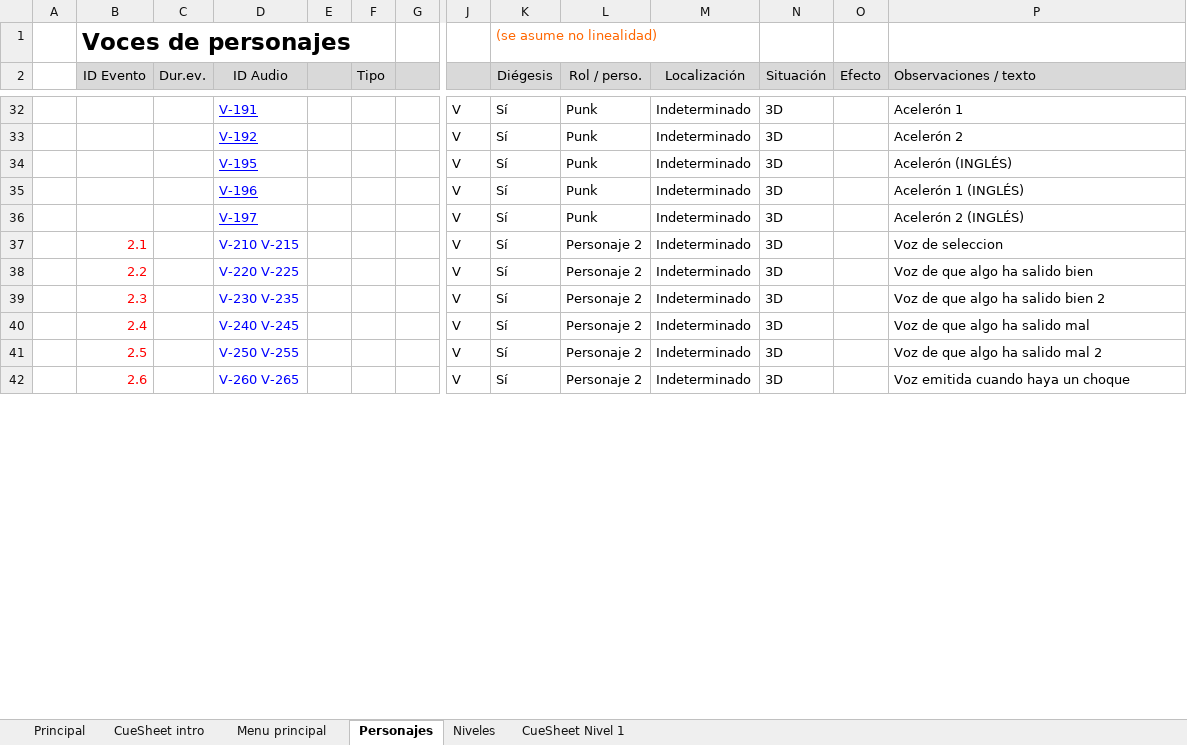
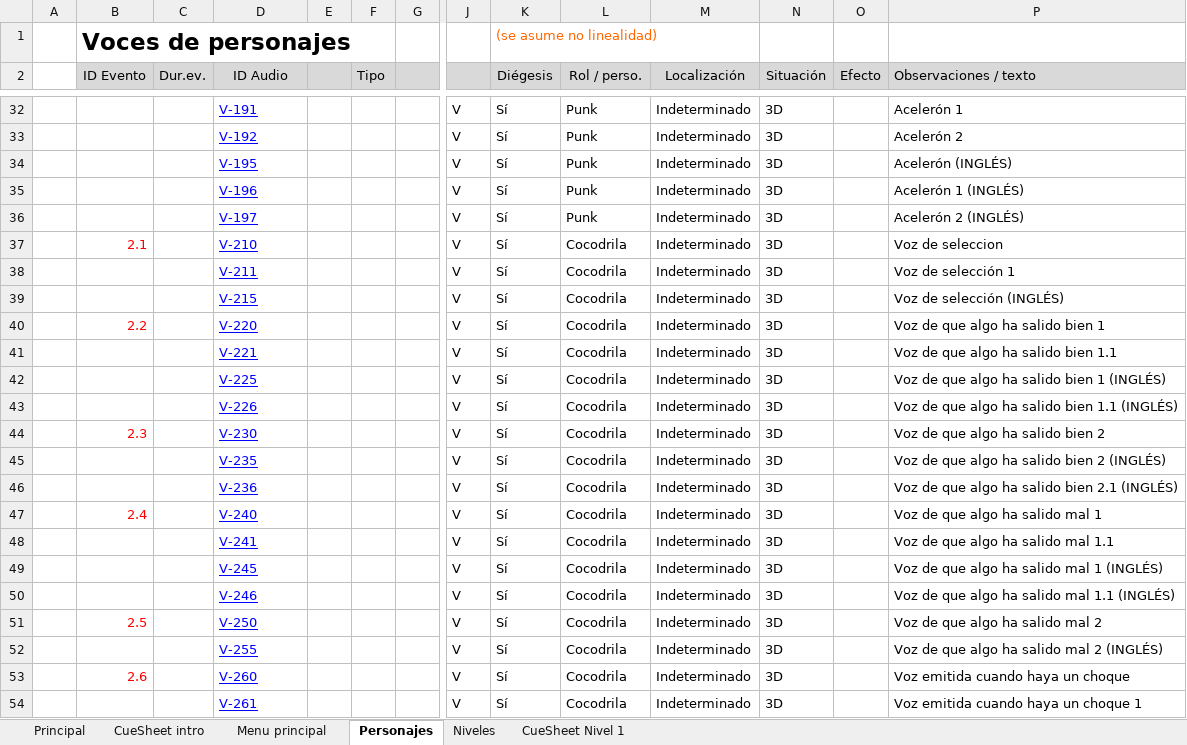
Before and after one commit to ABPMultimediaUA/Wasted-Racing, an Excel workbook: Docs/TDS/CueSheet.xlsx, sheet Personajes, drawn as a sheet; only a part is shown, gaps mark what is left out; values as stored, in another font and other column widths than the file's, no borders; addresses are those after the commit; rows hold the shown columns only; the diff covers the shown part only; the diff names each change by its address in the sheet, - before the commit and + after, or states it on an @@ line.

Commit message:
Cocodrila sounds included in Game/media/audio/voices. Cuesheet and metadata table updated

```diff
--- a/Docs/TDS/CueSheet.xlsx (sheet Personajes)
+++ b/Docs/TDS/CueSheet.xlsx (sheet Personajes)
-D37 (ID Audio): V-210 V-215
+D37 (ID Audio): V-210
-D37 underline: off
+D37 underline: on
-L37 (Rol / perso.): Personaje 2
+L37 (Rol / perso.): Cocodrila
+row 38:  |  |  | V-211 |  |  |  | V | Sí | Cocodrila | Indeterminado | 3D |  | Voz de selección 1
+row 39:  |  |  | V-215 |  |  |  | V | Sí | Cocodrila | Indeterminado | 3D |  | Voz de selección (INGLÉS)
-D40 (ID Audio): V-220 V-225
+D40 (ID Audio): V-220
-D40 underline: off
+D40 underline: on
-L40 (Rol / perso.): Personaje 2
+L40 (Rol / perso.): Cocodrila
-P40 (Observaciones / texto): Voz de que algo ha salido bien
+P40 (Observaciones / texto): Voz de que algo ha salido bien 1
+row 41:  |  |  | V-221 |  |  |  | V | Sí | Cocodrila | Indeterminado | 3D |  | Voz de que algo ha salido bien 1.1
+row 42:  |  |  | V-225 |  |  |  | V | Sí | Cocodrila | Indeterminado | 3D |  | Voz de que algo ha salido bien 1 (INGLÉS)
+row 43:  |  |  | V-226 |  |  |  | V | Sí | Cocodrila | Indeterminado | 3D |  | Voz de que algo ha salido bien 1.1 (INGLÉS)
-D44 (ID Audio): V-230 V-235
+D44 (ID Audio): V-230
-D44 underline: off
+D44 underline: on
-L44 (Rol / perso.): Personaje 2
+L44 (Rol / perso.): Cocodrila
+row 45:  |  |  | V-235 |  |  |  | V | Sí | Cocodrila | Indeterminado | 3D |  | Voz de que algo ha salido bien 2 (INGLÉS)
+row 46:  |  |  | V-236 |  |  |  | V | Sí | Cocodrila | Indeterminado | 3D |  | Voz de que algo ha salido bien 2.1 (INGLÉS)
-D47 (ID Audio): V-240 V-245
+D47 (ID Audio): V-240
-D47 underline: off
+D47 underline: on
-L47 (Rol / perso.): Personaje 2
+L47 (Rol / perso.): Cocodrila
-P47 (Observaciones / texto): Voz de que algo ha salido mal
+P47 (Observaciones / texto): Voz de que algo ha salido mal 1
+row 48:  |  |  | V-241 |  |  |  | V | Sí | Cocodrila | Indeterminado | 3D |  | Voz de que algo ha salido mal 1.1
+row 49:  |  |  | V-245 |  |  |  | V | Sí | Cocodrila | Indeterminado | 3D |  | Voz de que algo ha salido mal 1 (INGLÉS)
+row 50:  |  |  | V-246 |  |  |  | V | Sí | Cocodrila | Indeterminado | 3D |  | Voz de que algo ha salido mal 1.1 (INGLÉS)
-D51 (ID Audio): V-250 V-255
+D51 (ID Audio): V-250
-D51 underline: off
+D51 underline: on
-L51 (Rol / perso.): Personaje 2
+L51 (Rol / perso.): Cocodrila
+row 52:  |  |  | V-255 |  |  |  | V | Sí | Cocodrila | Indeterminado | 3D |  | Voz de que algo ha salido mal 2 (INGLÉS)
-D53 (ID Audio): V-260 V-265
+D53 (ID Audio): V-260
-D53 underline: off
+D53 underline: on
-L53 (Rol / perso.): Personaje 2
+L53 (Rol / perso.): Cocodrila
+row 54:  |  |  | V-261 |  |  |  | V | Sí | Cocodrila | Indeterminado | 3D |  | Voz emitida cuando haya un choque 1
```
Also changed, not shown: 6 added rows, 6 edited cells and cell formats elsewhere in this sheet, formulas that keep their value, Docs/TDS/TablaMetadatos.xlsx, 27 other files.
